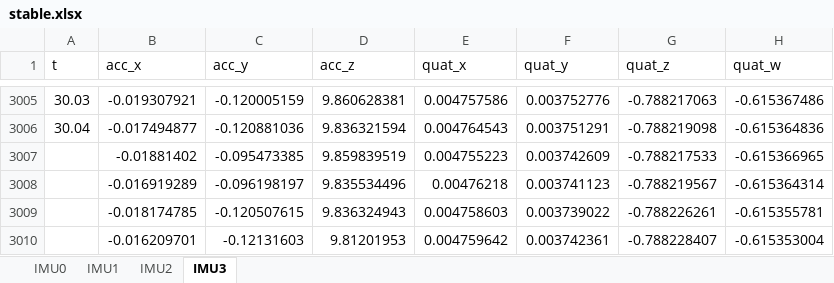
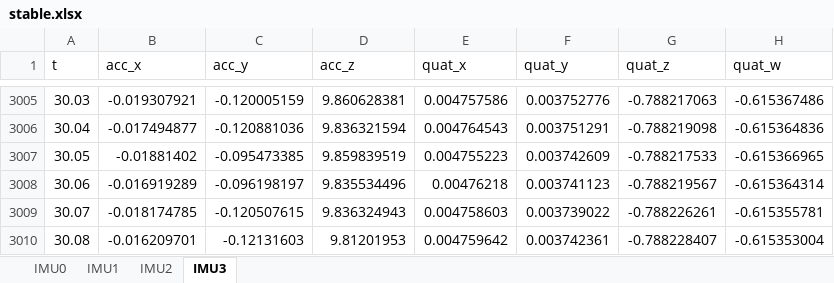
Before and after one commit to fjnn/PositionEstimateOffline, an Excel workbook: data/stable.xlsx, sheet IMU3, drawn as a sheet; only a part is shown, gaps mark what is left out; values as stored, in another font and other column widths than the file's, no borders; the diff names each change by its address in the sheet, - before the commit and + after, or states it on an @@ line.

Commit message:
read_xlsx requires at least 3 sheets to read. IDK why but just put a nul

```diff
--- a/data/stable.xlsx (sheet IMU3)
+++ b/data/stable.xlsx (sheet IMU3)
-A3007 (t): (empty)
+A3007 (t): 30.05
-A3008 (t): (empty)
+A3008 (t): 30.06
-A3009 (t): (empty)
+A3009 (t): 30.07
-A3010 (t): (empty)
+A3010 (t): 30.08
```
Also changed, not shown: 3 other files.
